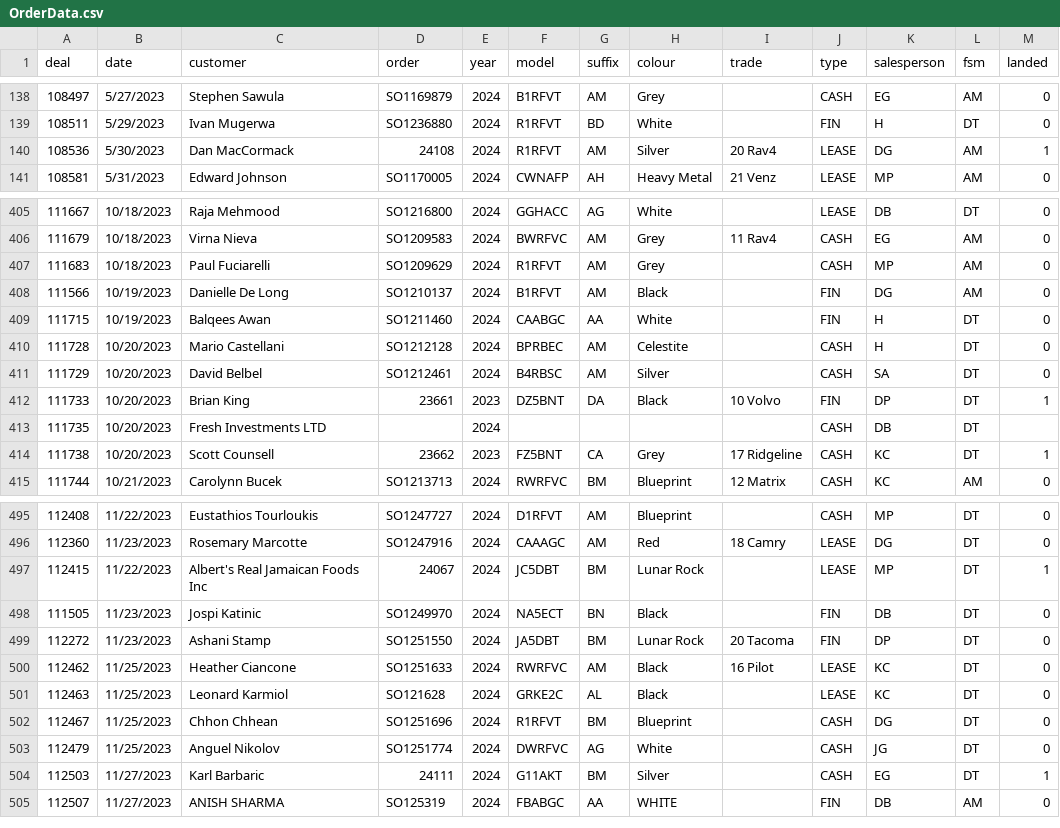
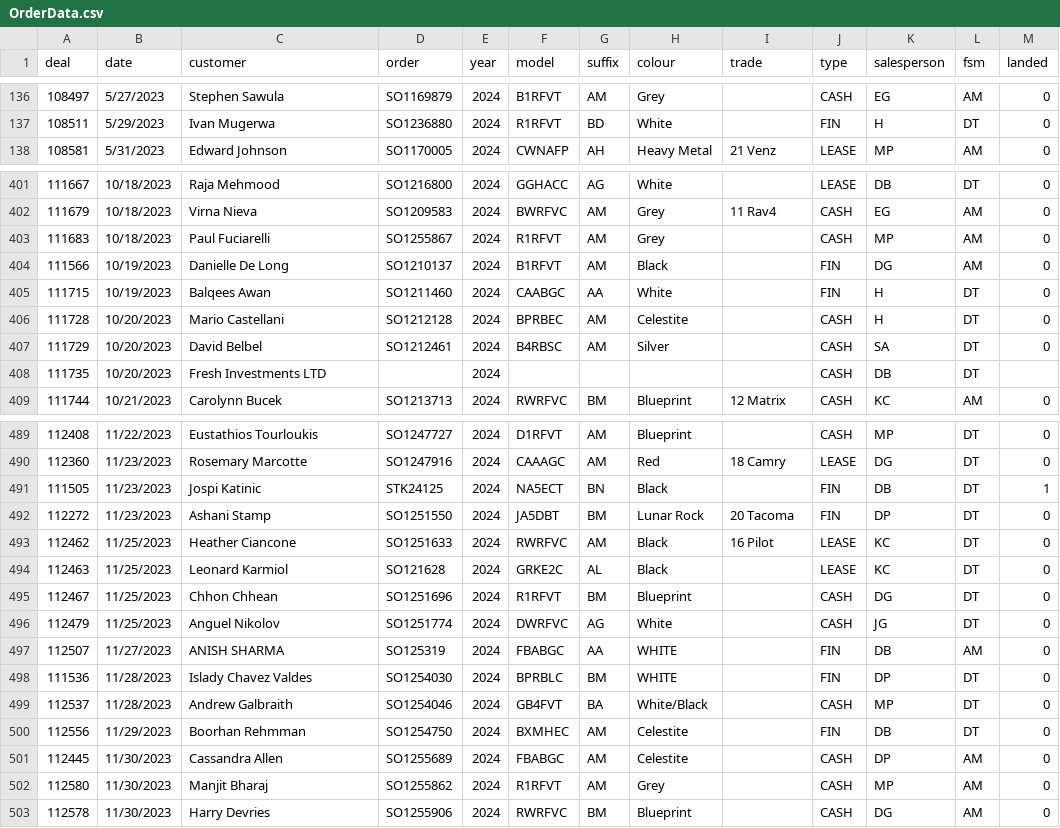
Before and after one commit to harinderlabana/eta-buddy-dev, a CSV file: public/OrderData.csv, drawn as a sheet; only a part is shown, gaps mark what is left out; the diff covers the shown part only.

```diff
--- a/public/OrderData.csv
+++ b/public/OrderData.csv
@@ -139,3 +137,2 @@
 "108511","5/29/2023","Ivan Mugerwa","SO1236880","2024","R1RFVT","BD","White",,"FIN","H","DT","0"
-"108536","5/30/2023","Dan MacCormack","24108","2024","R1RFVT","AM","Silver","20 Rav4","LEASE","DG","AM","1"
 "108581","5/31/2023","Edward Johnson","SO1170005","2024","CWNAFP","AH","Heavy Metal","21 Venz","LEASE","MP","AM","0"
@@ -406,3 +402,3 @@
 "111679","10/18/2023","Virna Nieva","SO1209583","2024","BWRFVC","AM","Grey","11 Rav4","CASH","EG","AM","0"
-"111683","10/18/2023","Paul Fuciarelli","SO1209629","2024","R1RFVT","AM","Grey",,"CASH","MP","AM","0"
+"111683","10/18/2023","Paul Fuciarelli","SO1255867","2024","R1RFVT","AM","Grey",,"CASH","MP","AM","0"
 "111566","10/19/2023","Danielle De Long","SO1210137","2024","B1RFVT","AM","Black",,"FIN","DG","AM","0"
@@ -411,5 +407,3 @@
 "111729","10/20/2023","David Belbel","SO1212461","2024","B4RBSC","AM","Silver",,"CASH","SA","DT","0"
-"111733","10/20/2023","Brian King","23661","2023","DZ5BNT","DA","Black","10 Volvo","FIN","DP","DT","1"
 "111735","10/20/2023","Fresh Investments LTD",,"2024",,,,,"CASH","DB","DT",
-"111738","10/20/2023","Scott Counsell","23662","2023","FZ5BNT","CA","Grey","17 Ridgeline","CASH","KC","DT","1"
 "111744","10/21/2023","Carolynn Bucek","SO1213713","2024","RWRFVC","BM","Blueprint","12 Matrix","CASH","KC","AM","0"
@@ -496,4 +490,3 @@
 "112360","11/23/2023","Rosemary Marcotte","SO1247916","2024","CAAAGC","AM","Red","18 Camry","LEASE","DG","DT","0"
-"112415","11/22/2023","Albert's Real Jamaican Foods Inc","24067","2024","JC5DBT","BM","Lunar Rock",,"LEASE","MP","DT","1"
-"111505","11/23/2023","Jospi Katinic","SO1249970","2024","NA5ECT","BN","Black",,"FIN","DB","DT","0"
+"111505","11/23/2023","Jospi Katinic","STK24125","2024","NA5ECT","BN","Black",,"FIN","DB","DT","1"
 "112272","11/23/2023","Ashani Stamp","SO1251550","2024","JA5DBT","BM","Lunar Rock","20 Tacoma","FIN","DP","DT","0"
@@ -503,3 +496,8 @@
 "112479","11/25/2023","Anguel Nikolov","SO1251774","2024","DWRFVC","AG","White",,"CASH","JG","DT","0"
-"112503","11/27/2023","Karl Barbaric","24111","2024","G11AKT","BM","Silver",,"CASH","EG","DT","1"
 "112507","11/27/2023","ANISH SHARMA","SO125319","2024","FBABGC","AA","WHITE",,"FIN","DB","AM","0"
+"111536","11/28/2023","Islady Chavez Valdes","SO1254030","2024","BPRBLC","BM","WHITE",,"FIN","DP","DT","0"
+"112537","11/28/2023","Andrew Galbraith","SO1254046","2024","GB4FVT","BA","White/Black",,"CASH","MP","DT","0"
+"112556","11/29/2023","Boorhan Rehmman","SO1254750","2024","BXMHEC","AM","Celestite",,"FIN","DB","DT","0"
+"112445","11/30/2023","Cassandra Allen","SO1255689","2024","FBABGC","AM","Celestite",,"CASH","DP","AM","0"
+"112580","11/30/2023","Manjit Bharaj","SO1255862","2024","R1RFVT","AM","Grey",,"CASH","MP","AM","0"
+"112578","11/30/2023","Harry Devries","SO1255906","2024","RWRFVC","BM","Blueprint",,"CASH","DG","AM","0"
```
Also changed, not shown: 3 removed rows and 21 edited cells elsewhere in this file, public/VehicleDetailsReport.csv, 10 other files.
